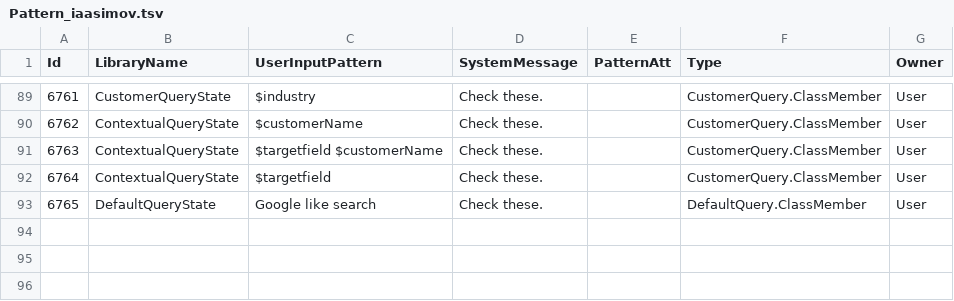
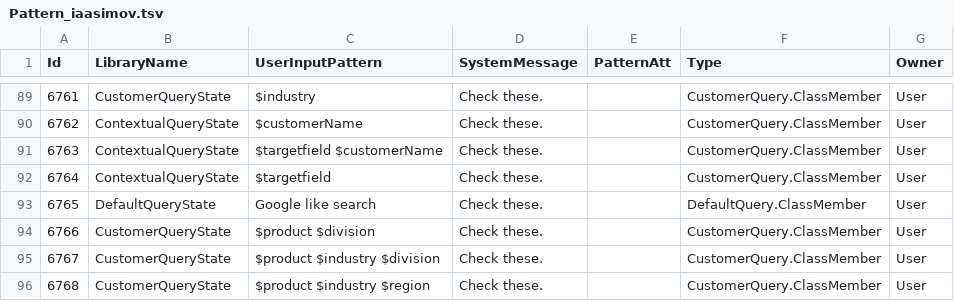
Before and after one commit to saurav-joshi/grok, a TSV file: src/main/resources/Pattern_iaasimov.tsv, drawn as a sheet; only a part is shown, gaps mark what is left out; the diff names each change by its address in the sheet, - before the commit and + after, or states it on an @@ line.

Commit message:
Context disambiguation

```diff
--- a/src/main/resources/Pattern_iaasimov.tsv
+++ b/src/main/resources/Pattern_iaasimov.tsv
+row 94: 6766 | CustomerQueryState | $product $division | Check these. |  | CustomerQuery.ClassMember | User
+row 95: 6767 | CustomerQueryState | $product $industry $division | Check these. |  | CustomerQuery.ClassMember | User
+row 96: 6768 | CustomerQueryState | $product $industry $region | Check these. |  | CustomerQuery.ClassMember | User
```
